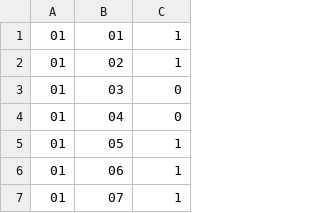
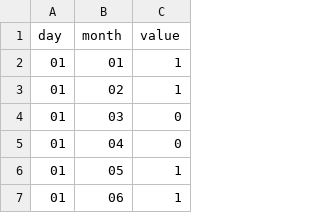
Before and after one commit to sdlwdr/cauldron_forecast, a CSV file: docs/cauldron_data.csv, drawn as a sheet; only a part is shown; the shorter side is filled out with more unchanged rows.

Commit message:
Update cauldron_data.csv

```diff
--- a/docs/cauldron_data.csv
+++ b/docs/cauldron_data.csv
@@ -1 +1,2 @@
+day,month,value
 01,01,1
```
